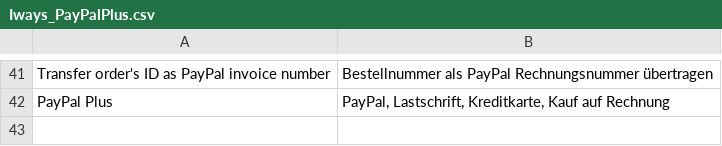
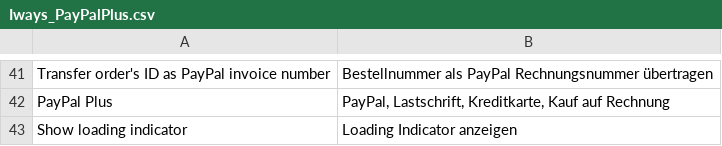
Before and after one commit to gaiterjones/magento-iways-paypalplus, a CSV file: app/locale/de_DE/Iways_PayPalPlus.csv, drawn as a sheet; only a part is shown, gaps mark what is left out; the diff names each change by its address in the sheet, - before the commit and + after, or states it on an @@ line.

```diff
--- a/app/locale/de_DE/Iways_PayPalPlus.csv
+++ b/app/locale/de_DE/Iways_PayPalPlus.csv
+row 43: Show loading indicator | Loading Indicator anzeigen
```
Also changed, not shown: 18 other files.
